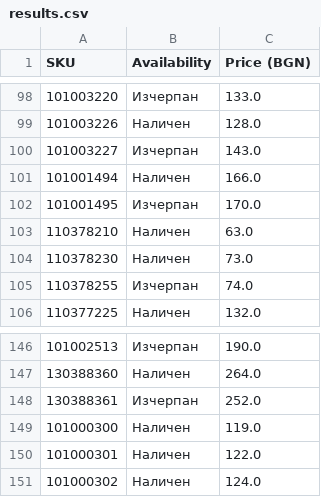
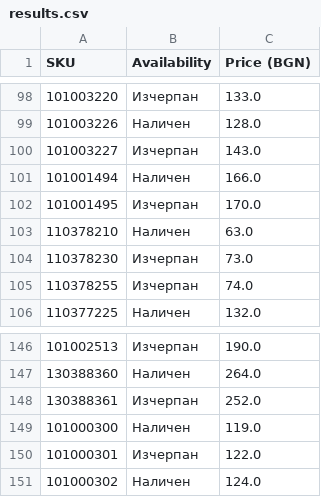
Before and after one commit to vladi1199/ribarcheto, a CSV file: results.csv, drawn as a sheet; only a part is shown, gaps mark what is left out; the diff names each change by its address in the sheet, - before the commit and + after, or states it on an @@ line.

```diff
--- a/results.csv
+++ b/results.csv
-B104 (Availability): Наличен
+B104 (Availability): Изчерпан
-B150 (Availability): Наличен
+B150 (Availability): Изчерпан
```
Also changed, not shown: 1 other file.
